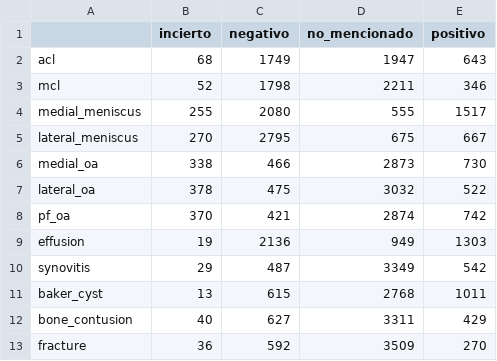
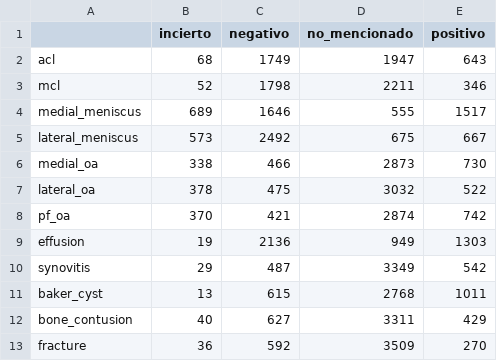
Before and after one commit to therockbeats/parcial-mia203, a CSV file: p1_rodilla/reports/tablas/distribucion_etiquetas_reglas.csv, drawn as a sheet.

```diff
--- a/p1_rodilla/reports/tablas/distribucion_etiquetas_reglas.csv
+++ b/p1_rodilla/reports/tablas/distribucion_etiquetas_reglas.csv
@@ -3,4 +3,4 @@ acl,68,1749,1947,643
 mcl,52,1798,2211,346
-medial_meniscus,255,2080,555,1517
-lateral_meniscus,270,2795,675,667
+medial_meniscus,689,1646,555,1517
+lateral_meniscus,573,2492,675,667
 medial_oa,338,466,2873,730
```
Also changed, not shown: p1_rodilla/reports/tablas/acuerdo_reglas_desarrollo.csv, p1_rodilla/reports/tablas/acuerdo_reglas_historial.csv, 5 other files.
